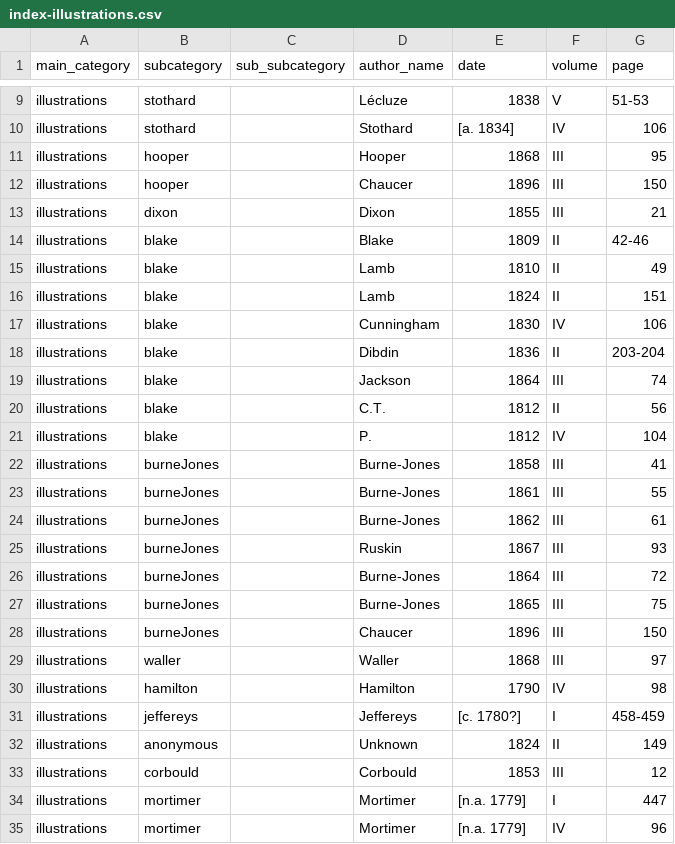
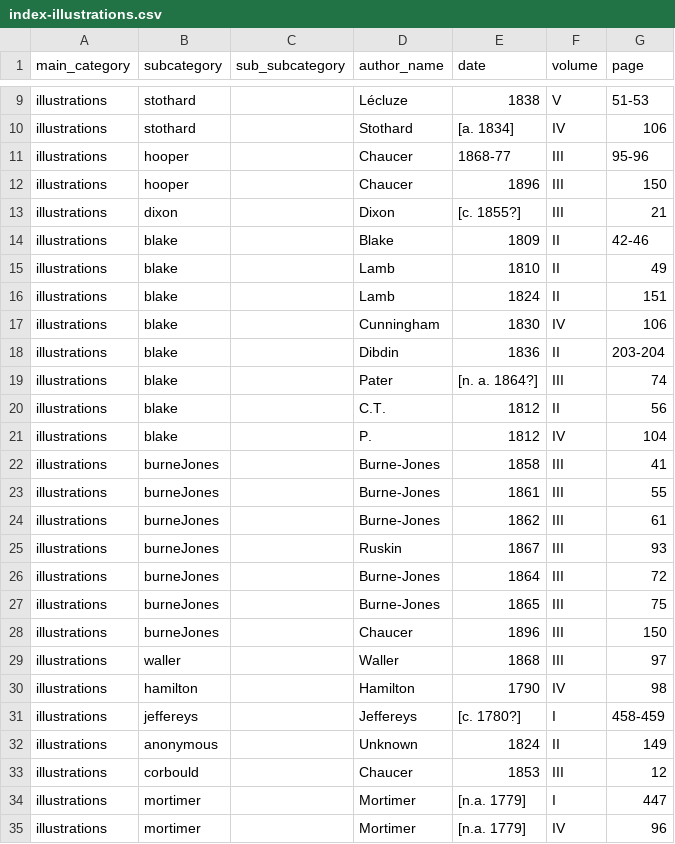
Before and after one commit to FNS-Spurgeon/2-DataExtraction, a CSV file: index/index-csv/index-illustrations.csv, drawn as a sheet; only a part is shown, gaps mark what is left out.

```diff
--- a/index/index-csv/index-illustrations.csv
+++ b/index/index-csv/index-illustrations.csv
@@ -10,5 +10,5 @@ illustrations,stothard,,Lécluze,1838,V,51-53
 illustrations,stothard,,Stothard,[a. 1834],IV,106
-illustrations,hooper,,Hooper,1868,III,95
+illustrations,hooper,,Chaucer,1868-77,III,95-96
 illustrations,hooper,,Chaucer,1896,III,150
-illustrations,dixon,,Dixon,1855,III,21
+illustrations,dixon,,Dixon,[c. 1855?],III,21
 illustrations,blake,,Blake,1809,II,42-46
@@ -18,3 +18,3 @@ illustrations,blake,,Cunningham,1830,IV,106
 illustrations,blake,,Dibdin,1836,II,203-204
-illustrations,blake,,Jackson,1864,III,74
+illustrations,blake,,Pater,[n. a. 1864?],III,74
 illustrations,blake,,C.T.,1812,II,56
@@ -32,3 +32,3 @@ illustrations,jeffereys,,Jeffereys,[c. 1780?],I,458-459
 illustrations,anonymous,,Unknown,1824,II,149
-illustrations,corbould,,Corbould,1853,III,12
+illustrations,corbould,,Chaucer,1853,III,12
 illustrations,mortimer,,Mortimer,[n.a. 1779],I,447
```
Also changed, not shown: index/index-csv/index-biography.csv, index/index-csv/index-criticism.csv, 5 other files.
